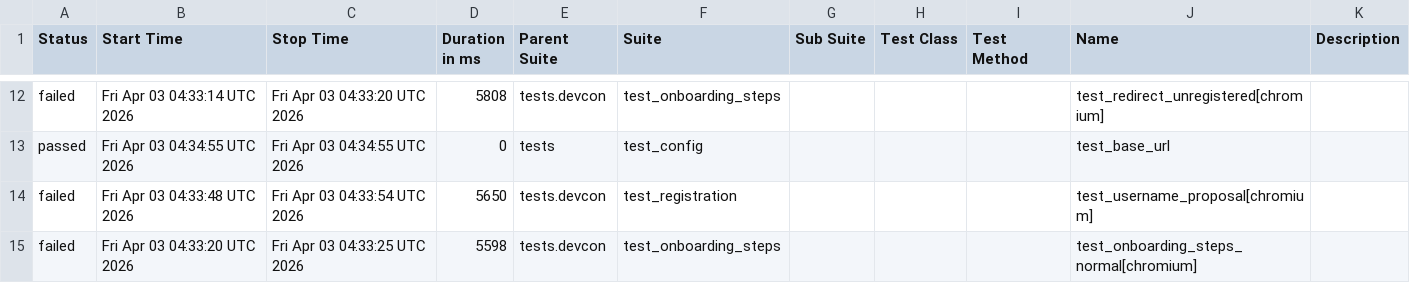
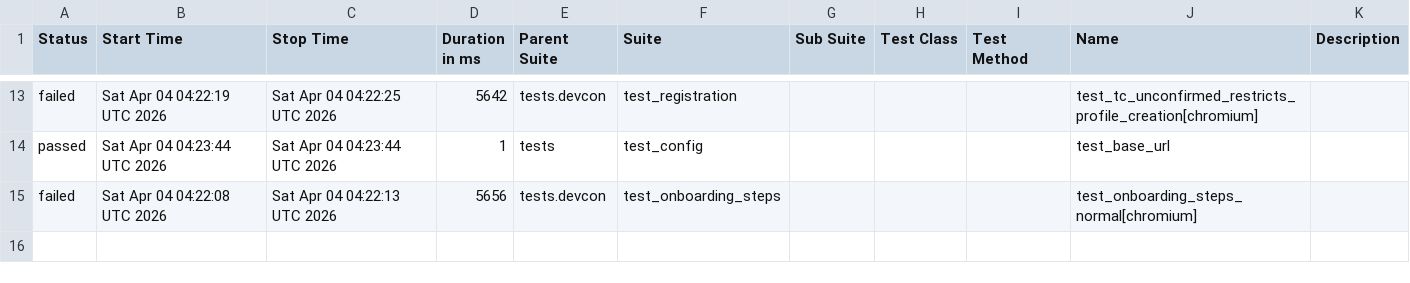
Before and after one commit to andrea-055/devcon_smoke_test, a CSV file: ETH.limo/data/suites.csv, drawn as a sheet; only a part is shown, gaps mark what is left out; the diff covers the shown part only.

```diff
--- a/ETH.limo/data/suites.csv
+++ b/ETH.limo/data/suites.csv
@@ -12,4 +13,3 @@
-"failed","Fri Apr 03 04:33:14 UTC 2026","Fri Apr 03 04:33:20 UTC 2026","5808","tests.devcon","test_onboarding_steps","","","","test_redirect_unregistered[chromium]",""
-"passed","Fri Apr 03 04:34:55 UTC 2026","Fri Apr 03 04:34:55 UTC 2026","0","tests","test_config","","","","test_base_url",""
-"failed","Fri Apr 03 04:33:48 UTC 2026","Fri Apr 03 04:33:54 UTC 2026","5650","tests.devcon","test_registration","","","","test_username_proposal[chromium]",""
-"failed","Fri Apr 03 04:33:20 UTC 2026","Fri Apr 03 04:33:25 UTC 2026","5598","tests.devcon","test_onboarding_steps","","","","test_onboarding_steps_normal[chromium]",""
+"failed","Sat Apr 04 04:22:19 UTC 2026","Sat Apr 04 04:22:25 UTC 2026","5642","tests.devcon","test_registration","","","","test_tc_unconfirmed_restricts_profile_creation[chromium]",""
+"passed","Sat Apr 04 04:23:44 UTC 2026","Sat Apr 04 04:23:44 UTC 2026","1","tests","test_config","","","","test_base_url",""
+"failed","Sat Apr 04 04:22:08 UTC 2026","Sat Apr 04 04:22:13 UTC 2026","5656","tests.devcon","test_onboarding_steps","","","","test_onboarding_steps_normal[chromium]",""
```
Also changed, not shown: 4 added rows, 3 removed rows and 26 edited cells elsewhere in this file, 54 other files.
